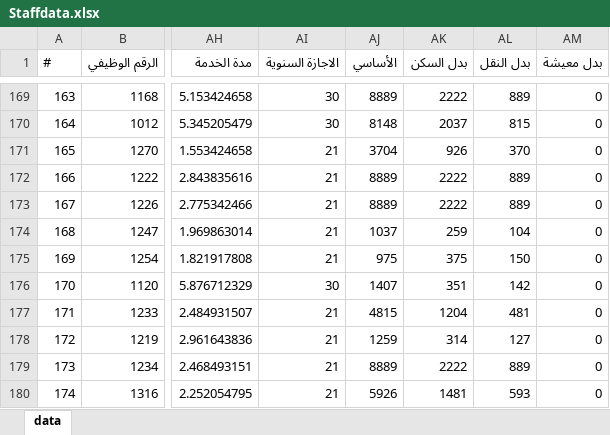
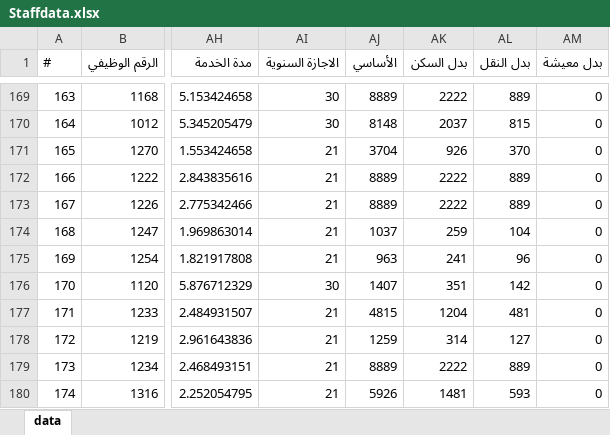
Before and after one commit to mohx94/HRFORMAS, an Excel workbook: Staffdata.xlsx, sheet data, drawn as a sheet; only a part is shown, gaps mark what is left out; values as stored, in another font and other column widths than the file's, no borders; the diff names each change by its address in the sheet, - before the commit and + after, or states it on an @@ line.

```diff
--- a/Staffdata.xlsx (sheet data)
+++ b/Staffdata.xlsx (sheet data)
-AJ175 (الأساسي): 975
+AJ175 (الأساسي): 963
-AK175 (بدل السكن): 375
+AK175 (بدل السكن): 241
-AL175 (بدل النقل): 150
+AL175 (بدل النقل): 96
```
Also changed, not shown: 1 other file.
